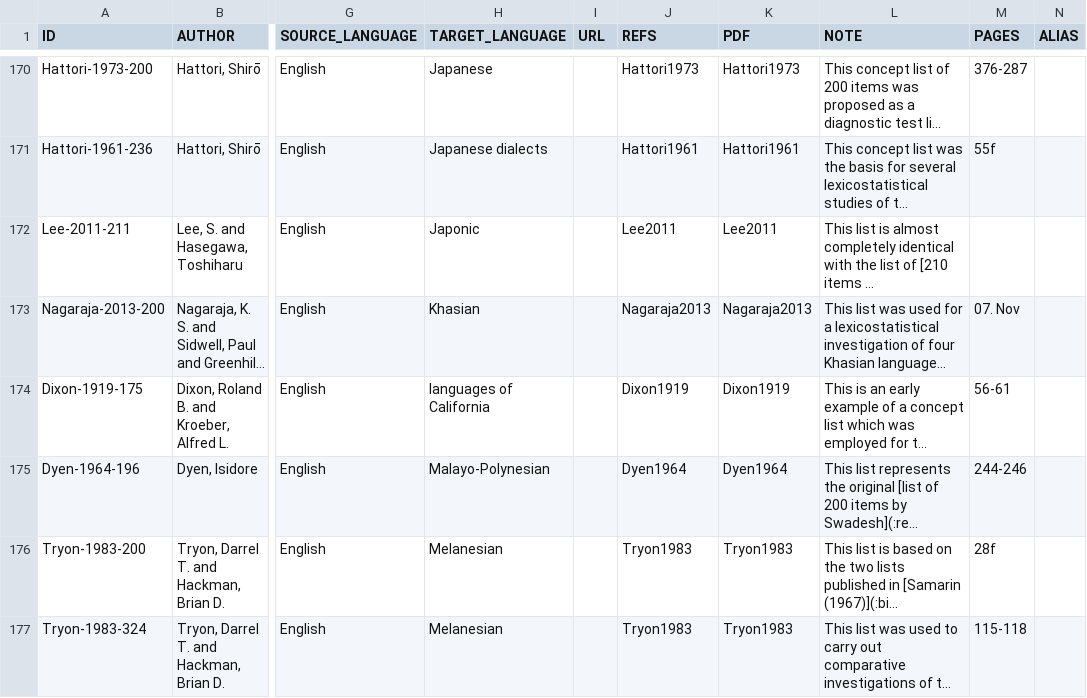
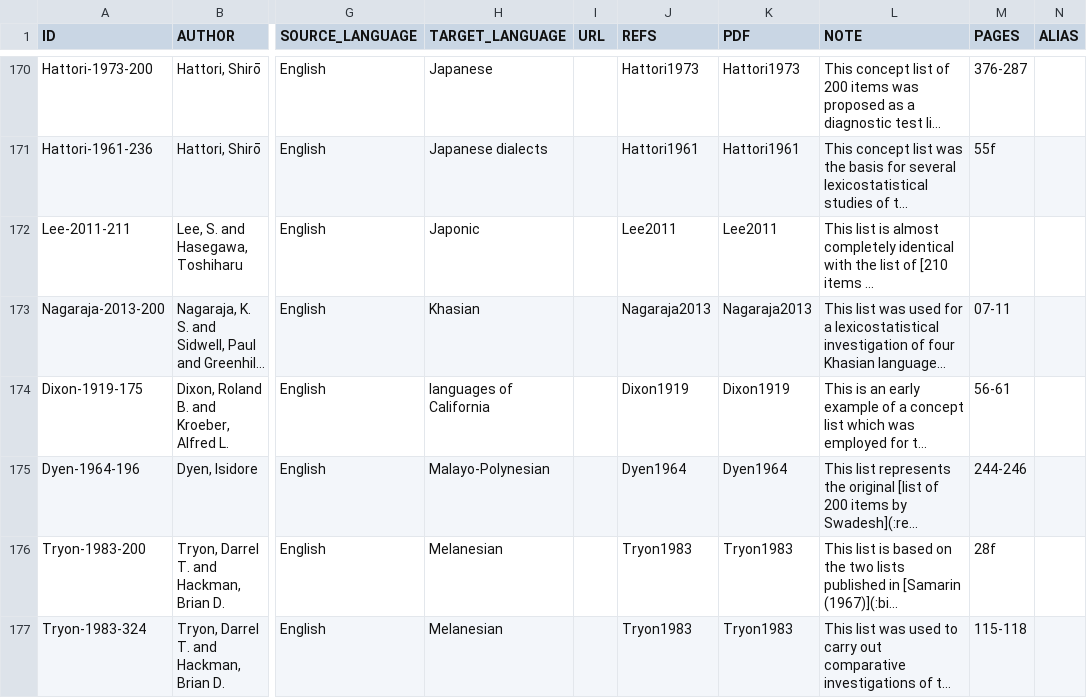
Before and after one commit to concepticon/concepticon-data, a TSV file: concepticondata/conceptlists.tsv, drawn as a sheet; only a part is shown, gaps mark what is left out; long unchanged cells end in …; the diff covers the shown part only; the diff names each change by its address in the sheet, - before the commit and + after, or states it on an @@ line.

Commit message:
fixes #1154

```diff
--- a/concepticondata/conceptlists.tsv
+++ b/concepticondata/conceptlists.tsv
-M173 (PAGES): 07. Nov
+M173 (PAGES): 07-11
```
Also changed, not shown: 10 edited cells elsewhere in this file.
